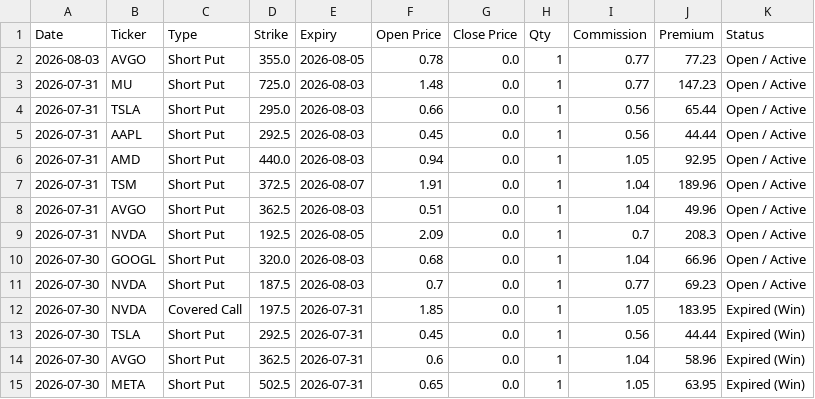
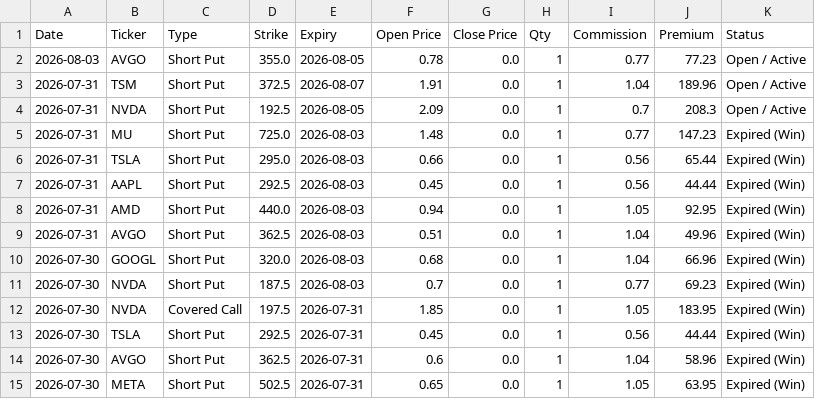
Before and after one commit to wongtszzz/lucky-lab, a CSV file: lucky_ledger.csv, drawn as a sheet; only a part is shown.

Commit message:
Ledger Auto-Sync: 2026-08-04 14:11:38

```diff
--- a/lucky_ledger.csv
+++ b/lucky_ledger.csv
@@ -2,11 +2,11 @@ Date,Ticker,Type,Strike,Expiry,Open Price,Close Price,Qty,Commission,Premium,Sta
 2026-08-03,AVGO,Short Put,355.0,2026-08-05,0.78,0.0,1,0.77,77.23,Open / Active
-2026-07-31,MU,Short Put,725.0,2026-08-03,1.48,0.0,1,0.77,147.23,Open / Active
-2026-07-31,TSLA,Short Put,295.0,2026-08-03,0.66,0.0,1,0.56,65.44,Open / Active
-2026-07-31,AAPL,Short Put,292.5,2026-08-03,0.45,0.0,1,0.56,44.44,Open / Active
-2026-07-31,AMD,Short Put,440.0,2026-08-03,0.94,0.0,1,1.05,92.95,Open / Active
 2026-07-31,TSM,Short Put,372.5,2026-08-07,1.91,0.0,1,1.04,189.96,Open / Active
-2026-07-31,AVGO,Short Put,362.5,2026-08-03,0.51,0.0,1,1.04,49.96,Open / Active
 2026-07-31,NVDA,Short Put,192.5,2026-08-05,2.09,0.0,1,0.7,208.3,Open / Active
-2026-07-30,GOOGL,Short Put,320.0,2026-08-03,0.68,0.0,1,1.04,66.96,Open / Active
-2026-07-30,NVDA,Short Put,187.5,2026-08-03,0.7,0.0,1,0.77,69.23,Open / Active
+2026-07-31,MU,Short Put,725.0,2026-08-03,1.48,0.0,1,0.77,147.23,Expired (Win)
+2026-07-31,TSLA,Short Put,295.0,2026-08-03,0.66,0.0,1,0.56,65.44,Expired (Win)
+2026-07-31,AAPL,Short Put,292.5,2026-08-03,0.45,0.0,1,0.56,44.44,Expired (Win)
+2026-07-31,AMD,Short Put,440.0,2026-08-03,0.94,0.0,1,1.05,92.95,Expired (Win)
+2026-07-31,AVGO,Short Put,362.5,2026-08-03,0.51,0.0,1,1.04,49.96,Expired (Win)
+2026-07-30,GOOGL,Short Put,320.0,2026-08-03,0.68,0.0,1,1.04,66.96,Expired (Win)
+2026-07-30,NVDA,Short Put,187.5,2026-08-03,0.7,0.0,1,0.77,69.23,Expired (Win)
 2026-07-30,NVDA,Covered Call,197.5,2026-07-31,1.85,0.0,1,1.05,183.95,Expired (Win)
```
